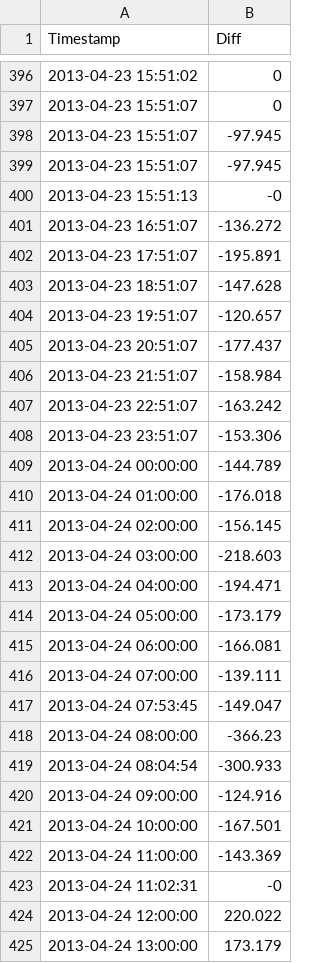
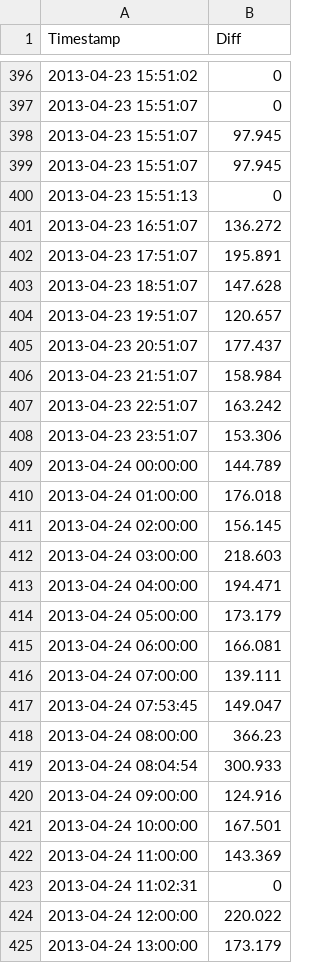
Before and after one commit to JohnOKeefe15/JohnOKeefe15.github.io, a CSV file: data.csv, drawn as a sheet; only a part is shown, gaps mark what is left out; the diff covers the shown part only.

```diff
--- a/data.csv
+++ b/data.csv
@@ -397,28 +397,28 @@ Timestamp,Diff
 2013-04-23 15:51:07,0
-2013-04-23 15:51:07,-97.945
-2013-04-23 15:51:07,-97.945
-2013-04-23 15:51:13,-0
-2013-04-23 16:51:07,-136.272
-2013-04-23 17:51:07,-195.891
-2013-04-23 18:51:07,-147.628
-2013-04-23 19:51:07,-120.657
-2013-04-23 20:51:07,-177.437
-2013-04-23 21:51:07,-158.984
-2013-04-23 22:51:07,-163.242
-2013-04-23 23:51:07,-153.306
-2013-04-24 00:00:00,-144.789
-2013-04-24 01:00:00,-176.018
-2013-04-24 02:00:00,-156.145
-2013-04-24 03:00:00,-218.603
-2013-04-24 04:00:00,-194.471
-2013-04-24 05:00:00,-173.179
-2013-04-24 06:00:00,-166.081
-2013-04-24 07:00:00,-139.111
-2013-04-24 07:53:45,-149.047
-2013-04-24 08:00:00,-366.23
-2013-04-24 08:04:54,-300.933
-2013-04-24 09:00:00,-124.916
-2013-04-24 10:00:00,-167.501
-2013-04-24 11:00:00,-143.369
-2013-04-24 11:02:31,-0
+2013-04-23 15:51:07,97.945
+2013-04-23 15:51:07,97.945
+2013-04-23 15:51:13,0
+2013-04-23 16:51:07,136.272
+2013-04-23 17:51:07,195.891
+2013-04-23 18:51:07,147.628
+2013-04-23 19:51:07,120.657
+2013-04-23 20:51:07,177.437
+2013-04-23 21:51:07,158.984
+2013-04-23 22:51:07,163.242
+2013-04-23 23:51:07,153.306
+2013-04-24 00:00:00,144.789
+2013-04-24 01:00:00,176.018
+2013-04-24 02:00:00,156.145
+2013-04-24 03:00:00,218.603
+2013-04-24 04:00:00,194.471
+2013-04-24 05:00:00,173.179
+2013-04-24 06:00:00,166.081
+2013-04-24 07:00:00,139.111
+2013-04-24 07:53:45,149.047
+2013-04-24 08:00:00,366.23
+2013-04-24 08:04:54,300.933
+2013-04-24 09:00:00,124.916
+2013-04-24 10:00:00,167.501
+2013-04-24 11:00:00,143.369
+2013-04-24 11:02:31,0
 2013-04-24 12:00:00,220.022
```
Also changed, not shown: 1 edited cell elsewhere in this file, 1 other file.
